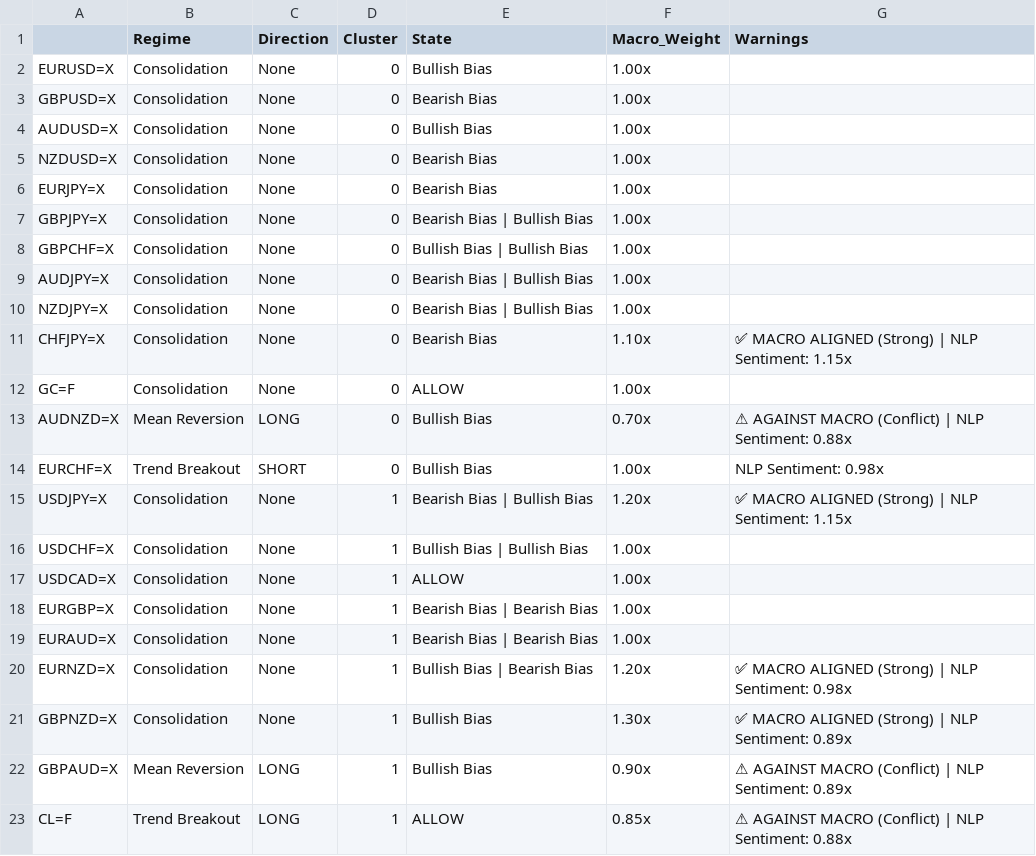
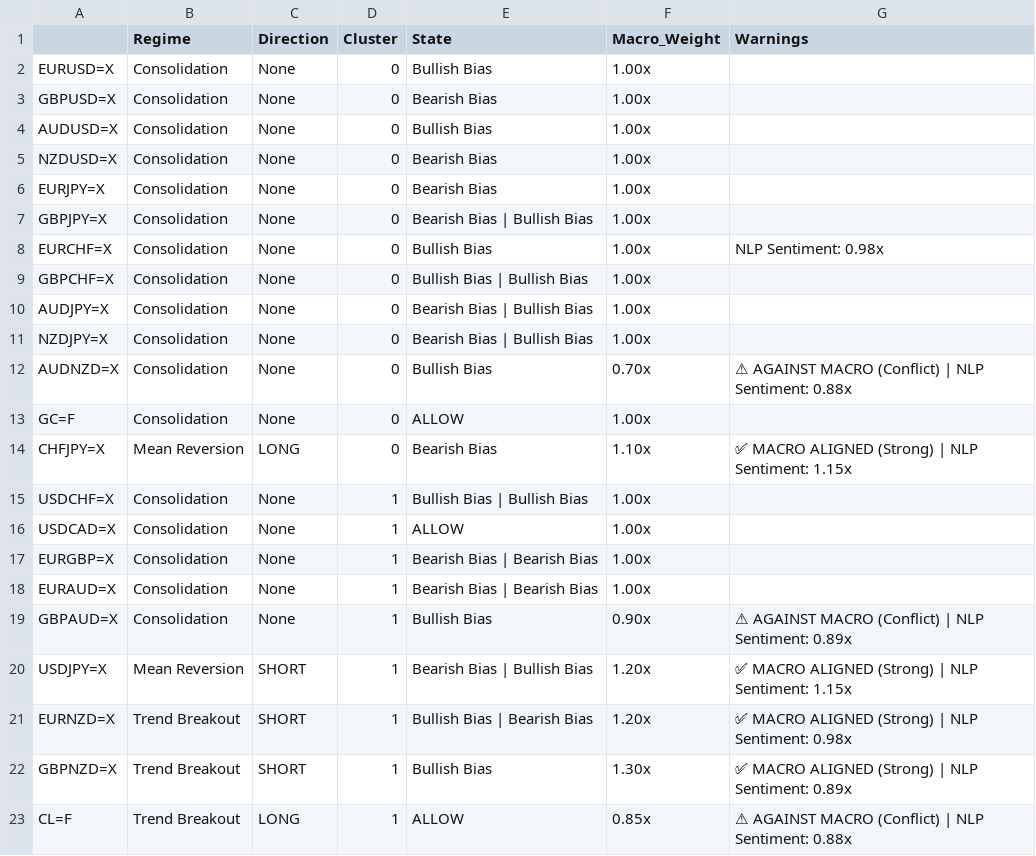
Before and after one commit to victorlemasi/HMM-CODE, a CSV file: analysis_summary.csv, drawn as a sheet; removed rows and columns are numbered as before the commit, all else as after; the diff names each change by its address in the sheet, - before the commit and + after, or states it on an @@ line.

```diff
--- a/analysis_summary.csv
+++ b/analysis_summary.csv
+row 8: EURCHF=X | Consolidation | None | 0 | Bullish Bias | 1.00x | NLP Sentiment: 0.98x
-A12: CHFJPY=X
+A12: AUDNZD=X
-E12 (State): Bearish Bias
+E12 (State): Bullish Bias
-F12 (Macro_Weight): 1.10x
+F12 (Macro_Weight): 0.70x
-G12 (Warnings): ✅ MACRO ALIGNED (Strong) | NLP Sentiment: 1.15x
+G12 (Warnings): ⚠ AGAINST MACRO (Conflict) | NLP Sentiment: 0.88x
-A14: AUDNZD=X
+A14: CHFJPY=X
-E14 (State): Bullish Bias
+E14 (State): Bearish Bias
-F14 (Macro_Weight): 0.70x
+F14 (Macro_Weight): 1.10x
-G14 (Warnings): ⚠ AGAINST MACRO (Conflict) | NLP Sentiment: 0.88x
+G14 (Warnings): ✅ MACRO ALIGNED (Strong) | NLP Sentiment: 1.15x
-row 14: EURCHF=X | Trend Breakout | SHORT | 0 | Bullish Bias | 1.00x | NLP Sentiment: 0.98x
-row 15: USDJPY=X | Consolidation | None | 1 | Bearish Bias | Bullish Bias | 1.20x | ✅ MACRO ALIGNED (Strong) | NLP Sentiment: 1.15x
+row 19: GBPAUD=X | Consolidation | None | 1 | Bullish Bias | 0.90x | ⚠ AGAINST MACRO (Conflict) | NLP Sentiment: 0.89x
+row 20: USDJPY=X | Mean Reversion | SHORT | 1 | Bearish Bias | Bullish Bias | 1.20x | ✅ MACRO ALIGNED (Strong) | NLP Sentiment: 1.15x
-B21:B22 (Regime): Consolidation
+B21:B22 (Regime): Trend Breakout
-C21:C22 (Direction): None
+C21:C22 (Direction): SHORT
-row 22: GBPAUD=X | Mean Reversion | LONG | 1 | Bullish Bias | 0.90x | ⚠ AGAINST MACRO (Conflict) | NLP Sentiment: 0.89x
```
Also changed, not shown: 1 other file.
